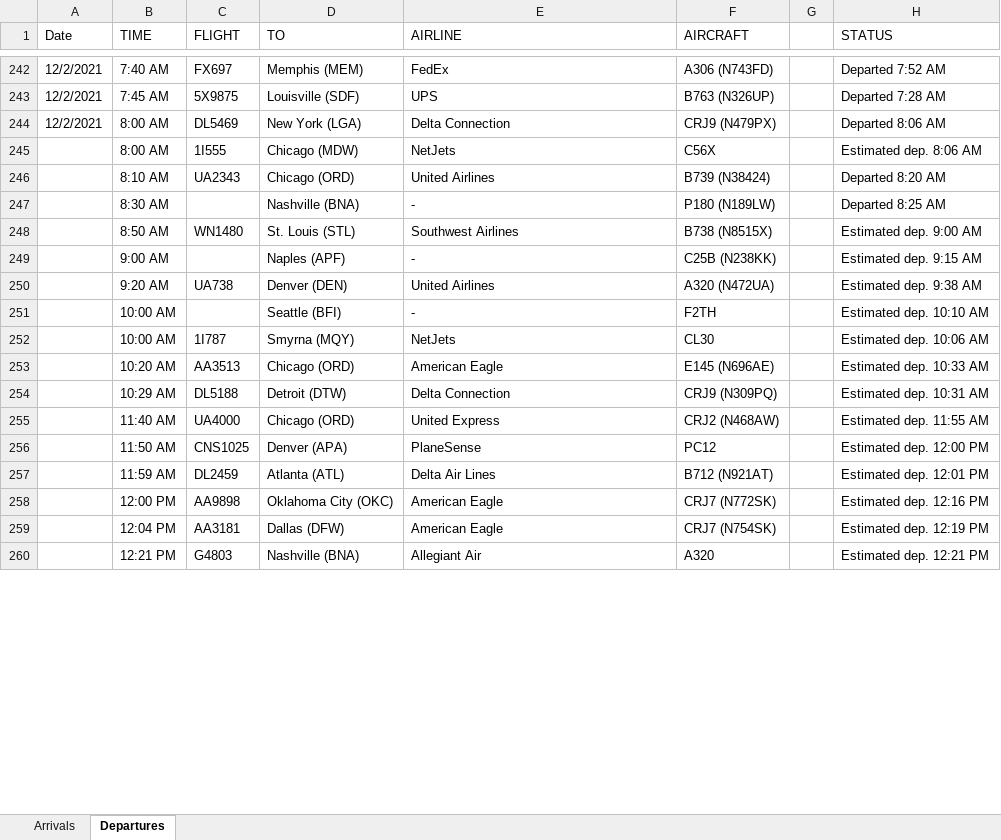
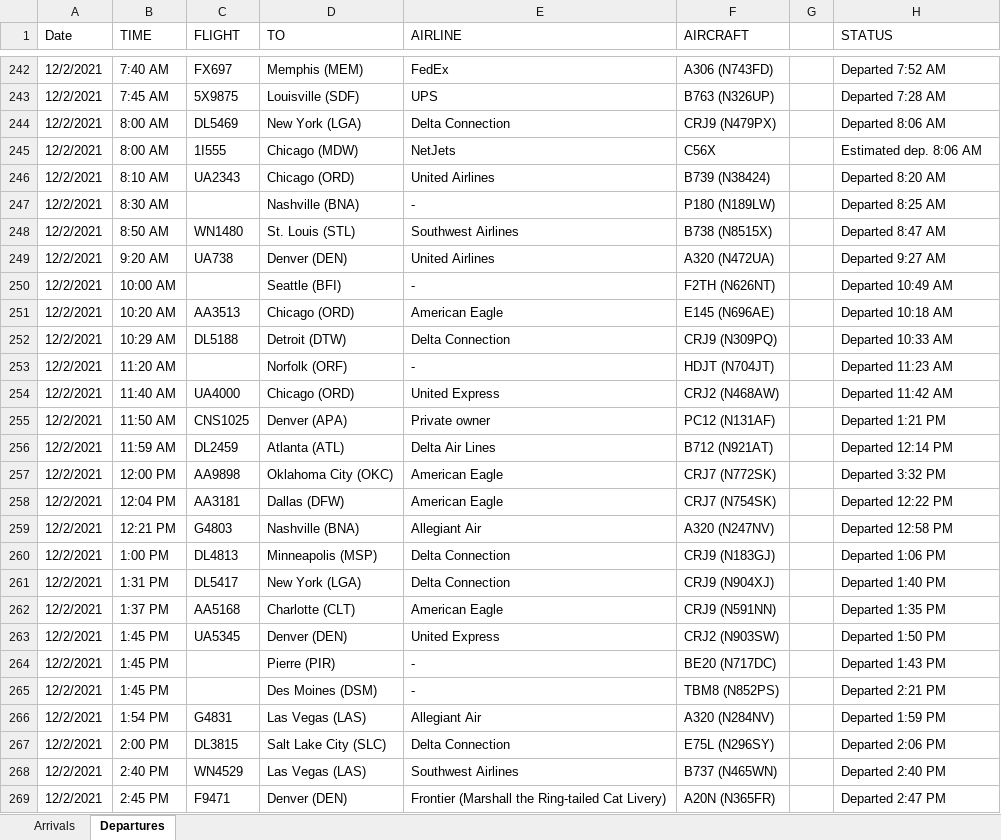
Before and after one commit to profSeeger/LVM-Code, an Excel workbook: codeLibrary/R/R/airlineData/Des Moines Airline data following Thanksgiving 2021.xlsx, sheet Departures, drawn as a sheet; only a part is shown, gaps mark what is left out; values as stored, in another font and other column widths than the file's, no cell formats; removed rows and columns are numbered as before the commit, all else as after; the diff covers the shown part only; the diff names each change by its address in the sheet, - before the commit and + after, or states it on an @@ line.

Commit message:
Update Des Moines Airline data following Thanksgiving 2021.xlsx

```diff
--- a/codeLibrary/R/R/airlineData/Des Moines Airline data following Thanksgiving 2021.xlsx (sheet Departures)
+++ b/codeLibrary/R/R/airlineData/Des Moines Airline data following Thanksgiving 2021.xlsx (sheet Departures)
-A245:A248 (Date): (empty)
+A245:A248 (Date): 12/2/2021
-H248 (STATUS): Estimated dep. 9:00 AM
+H248 (STATUS): Departed 8:47 AM
-row 249:  | 9:00 AM |  | Naples (APF) | - | C25B (N238KK) |  | Estimated dep. 9:15 AM
-A249:A250 (Date): (empty)
+A249:A250 (Date): 12/2/2021
-H249 (STATUS): Estimated dep. 9:38 AM
+H249 (STATUS): Departed 9:27 AM
-F250 (AIRCRAFT): F2TH
+F250 (AIRCRAFT): F2TH (N626NT)
-H250 (STATUS): Estimated dep. 10:10 AM
+H250 (STATUS): Departed 10:49 AM
-row 252:  | 10:00 AM | 1I787 | Smyrna (MQY) | NetJets | CL30 |  | Estimated dep. 10:06 AM
-A251:A252 (Date): (empty)
+A251:A252 (Date): 12/2/2021
-H251 (STATUS): Estimated dep. 10:33 AM
+H251 (STATUS): Departed 10:18 AM
-H252 (STATUS): Estimated dep. 10:31 AM
+H252 (STATUS): Departed 10:33 AM
+row 253: 12/2/2021 | 11:20 AM |  | Norfolk (ORF) | - | HDJT (N704JT) |  | Departed 11:23 AM
-A254:A259 (Date): (empty)
+A254:A259 (Date): 12/2/2021
-H254 (STATUS): Estimated dep. 11:55 AM
+H254 (STATUS): Departed 11:42 AM
-E255 (AIRLINE): PlaneSense
+E255 (AIRLINE): Private owner
-F255 (AIRCRAFT): PC12
+F255 (AIRCRAFT): PC12 (N131AF)
-H255 (STATUS): Estimated dep. 12:00 PM
+H255 (STATUS): Departed 1:21 PM
-H256 (STATUS): Estimated dep. 12:01 PM
+H256 (STATUS): Departed 12:14 PM
-H257 (STATUS): Estimated dep. 12:16 PM
+H257 (STATUS): Departed 3:32 PM
-H258 (STATUS): Estimated dep. 12:19 PM
+H258 (STATUS): Departed 12:22 PM
-F259 (AIRCRAFT): A320
+F259 (AIRCRAFT): A320 (N247NV)
-H259 (STATUS): Estimated dep. 12:21 PM
+H259 (STATUS): Departed 12:58 PM
+row 260: 12/2/2021 | 1:00 PM | DL4813 | Minneapolis (MSP) | Delta Connection | CRJ9 (N183GJ) |  | Departed 1:06 PM
+row 261: 12/2/2021 | 1:31 PM | DL5417 | New York (LGA) | Delta Connection | CRJ9 (N904XJ) |  | Departed 1:40 PM
+row 262: 12/2/2021 | 1:37 PM | AA5168 | Charlotte (CLT) | American Eagle | CRJ9 (N591NN) |  | Departed 1:35 PM
+row 263: 12/2/2021 | 1:45 PM | UA5345 | Denver (DEN) | United Express | CRJ2 (N903SW) |  | Departed 1:50 PM
+row 264: 12/2/2021 | 1:45 PM |  | Pierre (PIR) | - | BE20 (N717DC) |  | Departed 1:43 PM
+row 265: 12/2/2021 | 1:45 PM |  | Des Moines (DSM) | - | TBM8 (N852PS) |  | Departed 2:21 PM
+row 266: 12/2/2021 | 1:54 PM | G4831 | Las Vegas (LAS) | Allegiant Air | A320 (N284NV) |  | Departed 1:59 PM
+row 267: 12/2/2021 | 2:00 PM | DL3815 | Salt Lake City (SLC) | Delta Connection | E75L (N296SY) |  | Departed 2:06 PM
+row 268: 12/2/2021 | 2:40 PM | WN4529 | Las Vegas (LAS) | Southwest Airlines | B737 (N465WN) |  | Departed 2:40 PM
+row 269: 12/2/2021 | 2:45 PM | F9471 | Denver (DEN) | Frontier (Marshall the Ring-tailed Cat Livery) | A20N (N365FR) |  | Departed 2:47 PM
```
Also changed, not shown: 68 added rows, 25 removed rows and 72 edited cells elsewhere in this sheet, sheet Arrivals, cell formats.
